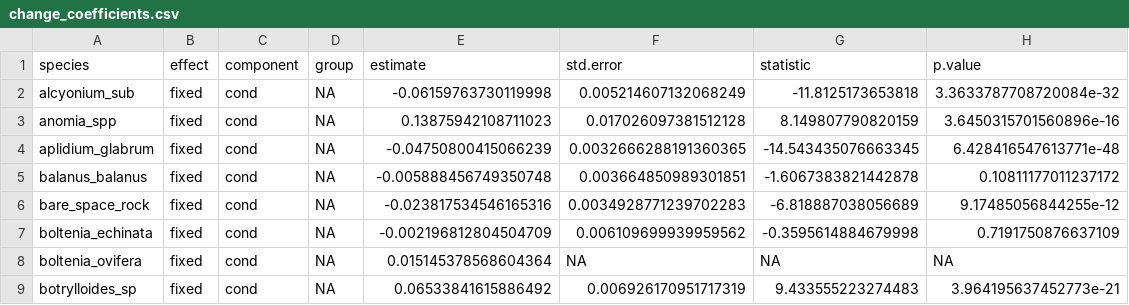
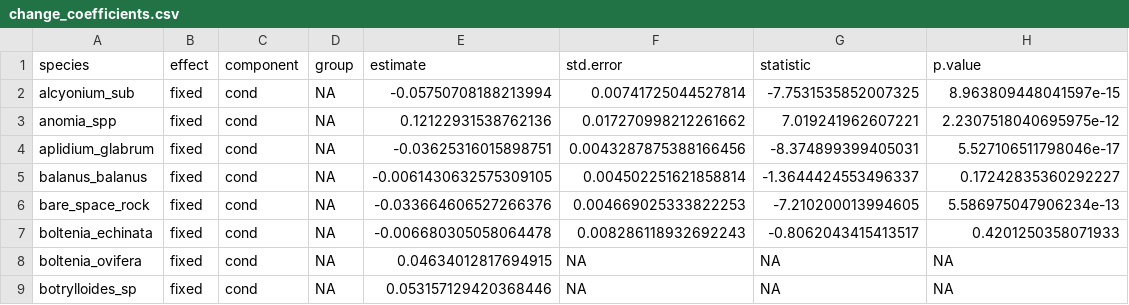
Before and after one commit to BAMcCollum/rock_wall_change_thermal_preference, a CSV file: data/change_coefficients.csv, drawn as a sheet; only a part is shown; the diff covers the shown part only.

Commit message:
update with filtered data

```diff
--- a/data/change_coefficients.csv
+++ b/data/change_coefficients.csv
@@ -1,9 +1,9 @@
 species,effect,component,group,estimate,std.error,statistic,p.value
-alcyonium_sub,fixed,cond,NA,-0.06159763730119998,0.005214607132068249,-11.8125173653818,3.3633787708720084e-32
-anomia_spp,fixed,cond,NA,0.13875942108711023,0.017026097381512128,8.149807790820159,3.6450315701560896e-16
-aplidium_glabrum,fixed,cond,NA,-0.04750800415066239,0.0032666288191360365,-14.543435076663345,6.428416547613771e-48
-balanus_balanus,fixed,cond,NA,-0.005888456749350748,0.003664850989301851,-1.6067383821442878,0.10811177011237172
-bare_space_rock,fixed,cond,NA,-0.023817534546165316,0.0034928771239702283,-6.818887038056689,9.17485056844255e-12
-boltenia_echinata,fixed,cond,NA,-0.002196812804504709,0.006109699939959562,-0.3595614884679998,0.7191750876637109
-boltenia_ovifera,fixed,cond,NA,0.015145378568604364,NA,NA,NA
-botrylloides_sp,fixed,cond,NA,0.06533841615886492,0.006926170951717319,9.433555223274483,3.964195637452773e-21
+alcyonium_sub,fixed,cond,NA,-0.05750708188213994,0.00741725044527814,-7.7531535852007325,8.963809448041597e-15
+anomia_spp,fixed,cond,NA,0.12122931538762136,0.017270998212261662,7.019241962607221,2.2307518040695975e-12
+aplidium_glabrum,fixed,cond,NA,-0.03625316015898751,0.0043287875388166456,-8.374899399405031,5.527106511798046e-17
+balanus_balanus,fixed,cond,NA,-0.0061430632575309105,0.004502251621858814,-1.3644424553496337,0.17242835360292227
+bare_space_rock,fixed,cond,NA,-0.033664606527266376,0.004669025333822253,-7.210200013994605,5.586975047906234e-13
+boltenia_echinata,fixed,cond,NA,-0.006680305058064478,0.008286118932692243,-0.8062043415413517,0.4201250358071933
+boltenia_ovifera,fixed,cond,NA,0.04634012817694915,NA,NA,NA
+botrylloides_sp,fixed,cond,NA,0.053157129420368446,NA,NA,NA
```
Also changed, not shown: 122 edited cells elsewhere in this file, 2 other files.
